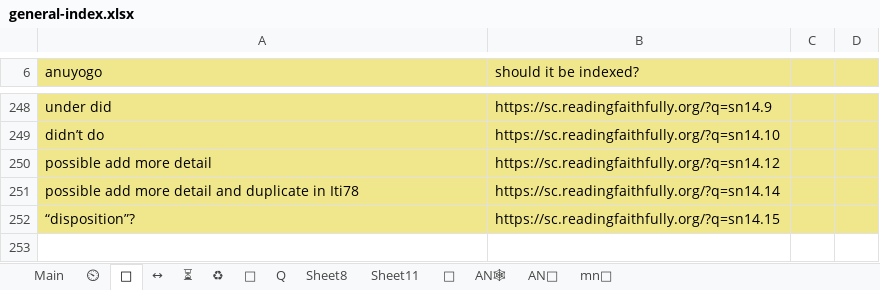
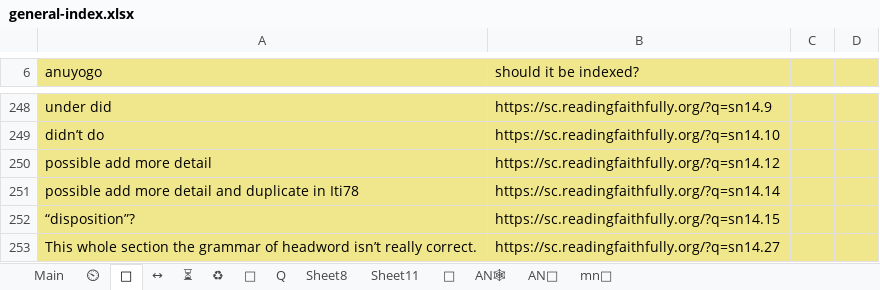
Before and after one commit to thesunshade/sutta-index, an Excel workbook: src/data/general-index.xlsx, sheet 🤔, drawn as a sheet; only a part is shown, gaps mark what is left out; values as stored, in another font and other column widths than the file's, no borders; the diff names each change by its address in the sheet, - before the commit and + after, or states it on an @@ line.

```diff
--- a/src/data/general-index.xlsx (sheet 🤔)
+++ b/src/data/general-index.xlsx (sheet 🤔)
+row 253: This whole section the grammar of headword isn’t really correct. | https://sc.readingfaithfully.org/?q=sn14.27
```
Also changed, not shown: sheet Main, sheet ⏲, 10 other files.
